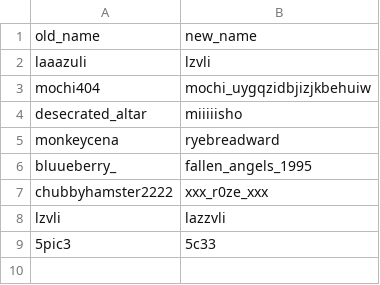
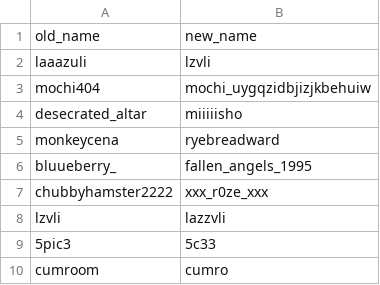
Before and after one commit to blableblup/gofish, a CSV file: lists/renamed.csv, drawn as a sheet; the diff names each change by its address in the sheet, - before the commit and + after, or states it on an @@ line.

```diff
--- a/lists/renamed.csv
+++ b/lists/renamed.csv
+row 10: cumroom | cumro
```
Also changed, not shown: 3 other files.
